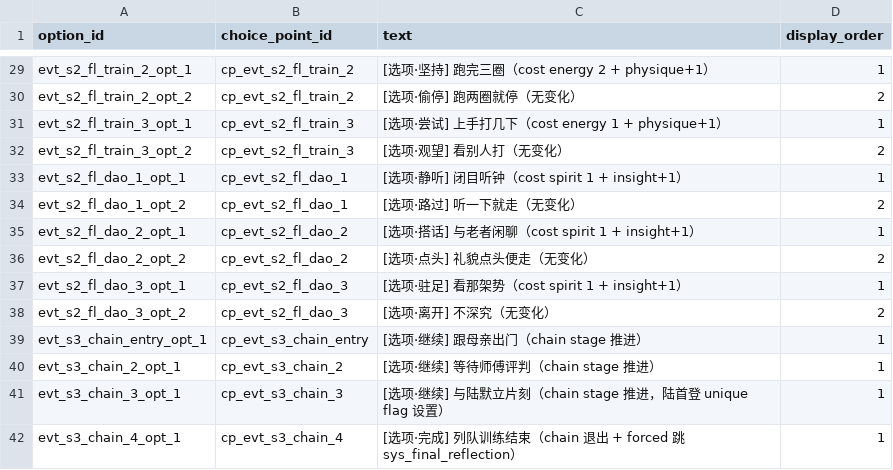
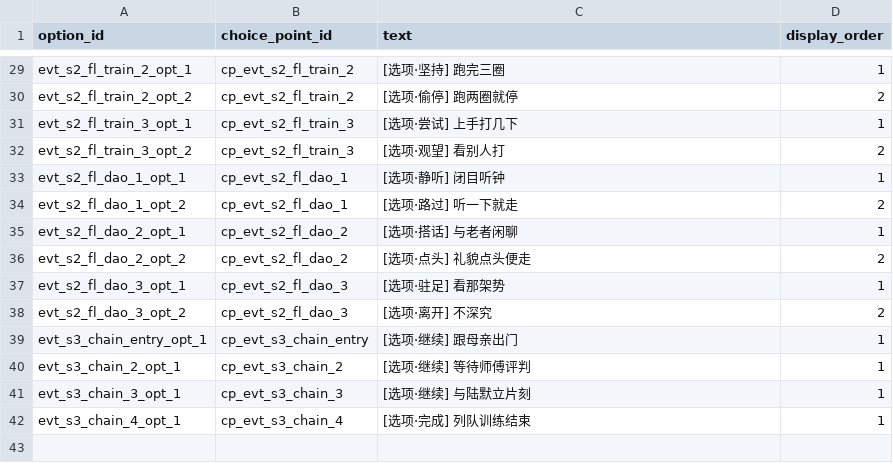
Before and after one commit to lwbiuchsjk/vibeTest, a CSV file: scripts/config/world_event_mvp/options.csv, drawn as a sheet; only a part is shown, gaps mark what is left out; the diff covers the shown part only; the diff names each change by its address in the sheet, - before the commit and + after, or states it on an @@ line.

Commit message:
feat: 议题 E 组 1 + 子项 6.2/6.3 UI 落地 + 旁白前缀 BUG 修复
UI 落地：
- OptionCard 副字印章群（cost 多印分立墨印 + check 单印按属性朱印 武/艺/识/资），与状态栏 SealPanel 同源范式
- 鉴定结果整张覆盖大印 + 0.10s 从右到左 reveal 动画 + 1.5s 自动推进 outcome；信笺底保留（被盖印修行者语义）
- 朱印 check 在大印之上重绘保持可见（Layer 7）；失败朱色 #6B1E1A 偏紫红与朱印 #8C2B26 V 阶差异避糊
- 心性 UI 通过既有 demo_mode 5 开关去除（无新增代码）
- 调试热键 F5/F6 模拟完整反馈节奏（不触发引擎结算，可反复触发，反复按重置定时器）

字体 / 数据：
- 引入 Zhi Mang Xing 草书字体（Google Fonts SIL OFL 1.1）作大印成功/失败专用字体
- options.csv 41 行选项文本去括号注释（保留 [选项·X] 表意标签，控制选项主文不超 15 字）
- event_presentations.csv 27 行 speaker 字段清空（修复旁白：默认前缀 BUG）

BUG 修复：
- UI 层独立判断本次点击的选项是否真的含 check（_current_event_check_options + _last_pending_is_check），与 turn_result.check_result 残留解耦——避免普通选项触发后展示上次鉴定的反馈窗口

配套设计文档同步在 Design submodule

```diff
--- a/scripts/config/world_event_mvp/options.csv
+++ b/scripts/config/world_event_mvp/options.csv
-C29 (text): [选项·坚持] 跑完三圈（cost energy 2 + physique+1）
+C29 (text): [选项·坚持] 跑完三圈
-C30 (text): [选项·偷停] 跑两圈就停（无变化）
+C30 (text): [选项·偷停] 跑两圈就停
-C31 (text): [选项·尝试] 上手打几下（cost energy 1 + physique+1）
+C31 (text): [选项·尝试] 上手打几下
-C32 (text): [选项·观望] 看别人打（无变化）
+C32 (text): [选项·观望] 看别人打
-C33 (text): [选项·静听] 闭目听钟（cost spirit 1 + insight+1）
+C33 (text): [选项·静听] 闭目听钟
-C34 (text): [选项·路过] 听一下就走（无变化）
+C34 (text): [选项·路过] 听一下就走
-C35 (text): [选项·搭话] 与老者闲聊（cost spirit 1 + insight+1）
+C35 (text): [选项·搭话] 与老者闲聊
-C36 (text): [选项·点头] 礼貌点头便走（无变化）
+C36 (text): [选项·点头] 礼貌点头便走
-C37 (text): [选项·驻足] 看那架势（cost spirit 1 + insight+1）
+C37 (text): [选项·驻足] 看那架势
-C38 (text): [选项·离开] 不深究（无变化）
+C38 (text): [选项·离开] 不深究
-C39 (text): [选项·继续] 跟母亲出门（chain stage 推进）
+C39 (text): [选项·继续] 跟母亲出门
-C40 (text): [选项·继续] 等待师傅评判（chain stage 推进）
+C40 (text): [选项·继续] 等待师傅评判
-C41 (text): [选项·继续] 与陆默立片刻（chain stage 推进，陆首登 unique flag 设置）
+C41 (text): [选项·继续] 与陆默立片刻
-C42 (text): [选项·完成] 列队训练结束（chain 退出 + forced 跳 sys_final_reflection）
+C42 (text): [选项·完成] 列队训练结束
```
Also changed, not shown: 27 edited cells elsewhere in this file, scripts/config/world_event_mvp/event_presentations.csv, 4 other files.
